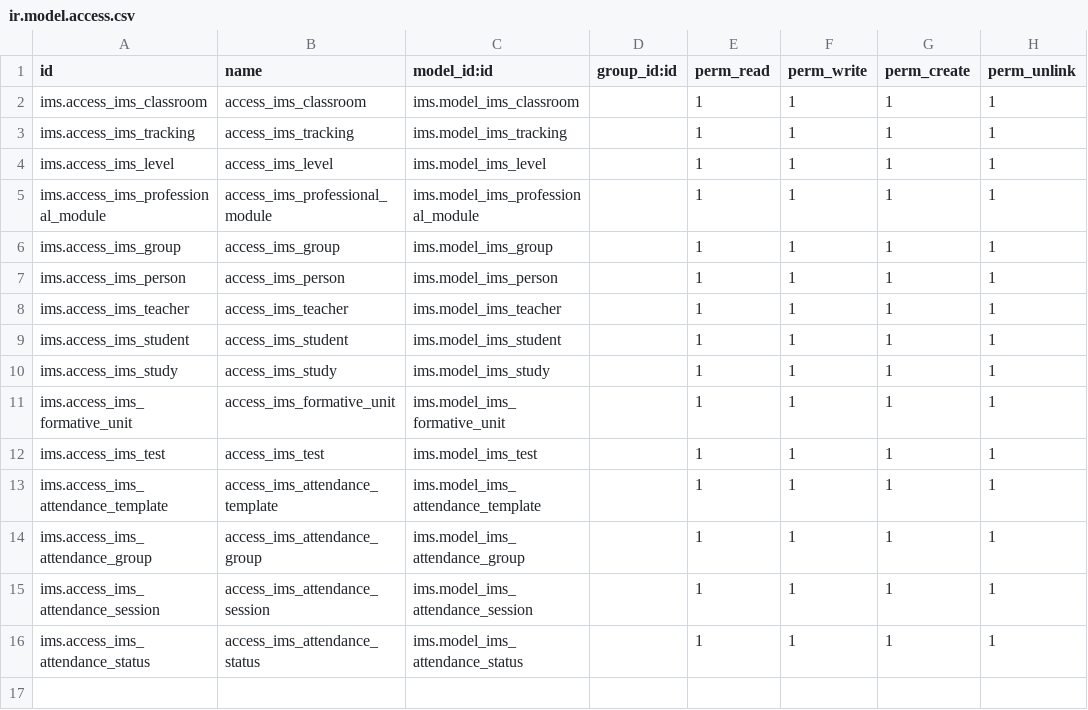
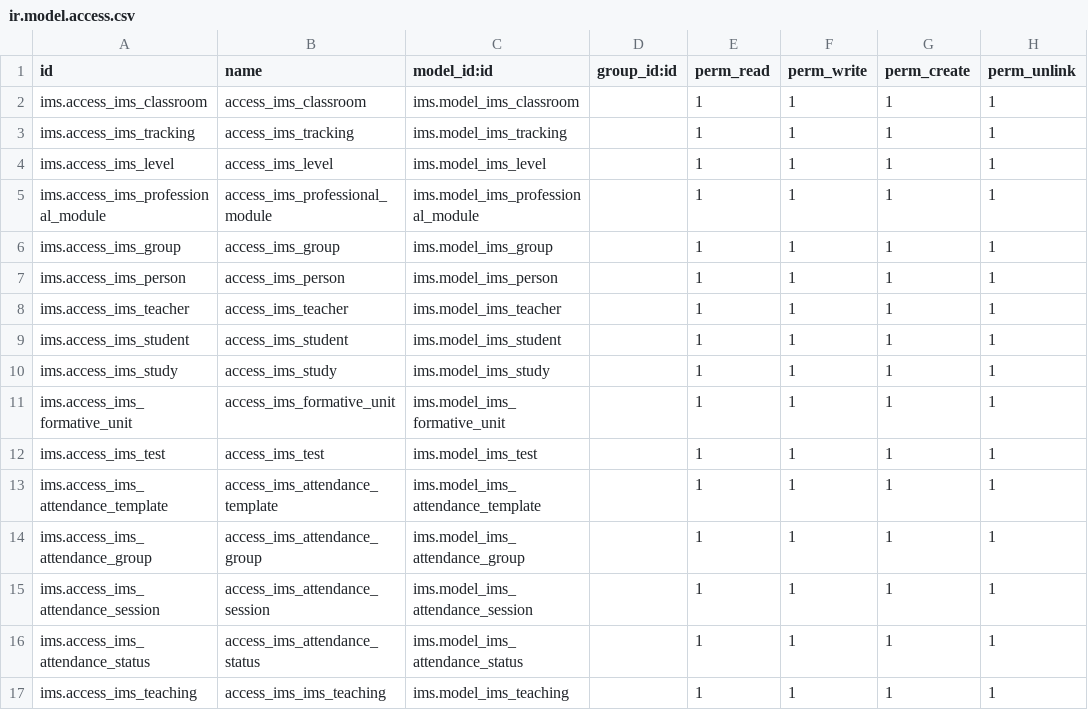
Before and after one commit to ElPuig/IMS, a CSV file: security/ir.model.access.csv, drawn as a sheet; the diff names each change by its address in the sheet, - before the commit and + after, or states it on an @@ line.

Commit message:
relation between teacher and teaching

```diff
--- a/security/ir.model.access.csv
+++ b/security/ir.model.access.csv
+row 17: ims.access_ims_teaching | access_ims_ims_teaching | ims.model_ims_teaching |  | 1 | 1 | 1 | 1
```
Also changed, not shown: 6 other files.
